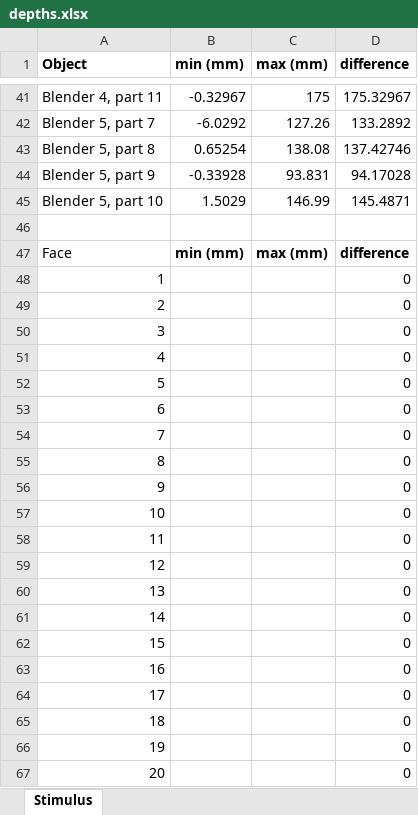
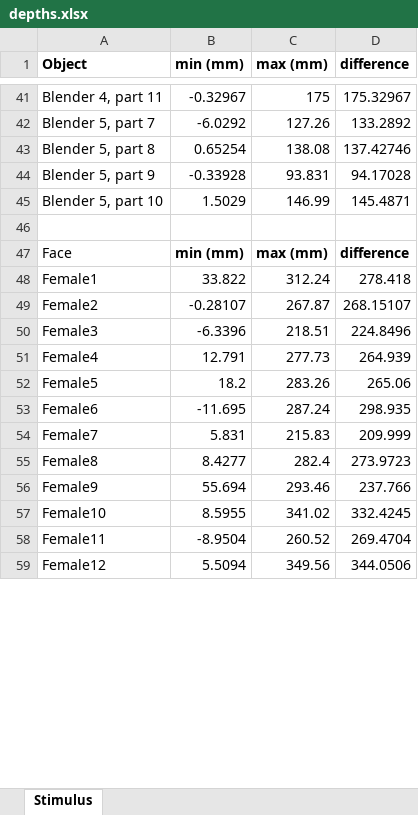
Before and after one commit to CulhamLab/fMRI_ef_scrambled-objects_2022, an Excel workbook: Stimuli/Images/DepthMaps/depths.xlsx, sheet Stimulus, drawn as a sheet; only a part is shown, gaps mark what is left out; values as stored, in another font and other column widths than the file's, no borders; table styles not drawn; removed rows and columns are numbered as before the commit, all else as after; the diff covers the shown part only; the diff names each change by its address in the sheet, - before the commit and + after, or states it on an @@ line.

Commit message:
updated depths

```diff
--- a/Stimuli/Images/DepthMaps/depths.xlsx (sheet Stimulus)
+++ b/Stimuli/Images/DepthMaps/depths.xlsx (sheet Stimulus)
-row 48: 1 |  |  | 0
-row 49: 2 |  |  | 0
-row 50: 3 |  |  | 0
-row 51: 4 |  |  | 0
-row 52: 5 |  |  | 0
-row 53: 6 |  |  | 0
-row 54: 7 |  |  | 0
-row 55: 8 |  |  | 0
-row 56: 9 |  |  | 0
-row 57: 10 |  |  | 0
-row 58: 11 |  |  | 0
-row 59: 12 |  |  | 0
-row 60: 13 |  |  | 0
-row 61: 14 |  |  | 0
-row 62: 15 |  |  | 0
-row 63: 16 |  |  | 0
-row 64: 17 |  |  | 0
-row 65: 18 |  |  | 0
-row 66: 19 |  |  | 0
-row 67: 20 |  |  | 0
+row 48: Female1 | 33.822 | 312.24 | 278.418
+row 49: Female2 | -0.28107 | 267.87 | 268.15107
+row 50: Female3 | -6.3396 | 218.51 | 224.8496
+row 51: Female4 | 12.791 | 277.73 | 264.939
+row 52: Female5 | 18.2 | 283.26 | 265.06
+row 53: Female6 | -11.695 | 287.24 | 298.935
+row 54: Female7 | 5.831 | 215.83 | 209.999
+row 55: Female8 | 8.4277 | 282.4 | 273.9723
+row 56: Female9 | 55.694 | 293.46 | 237.766
+row 57: Female10 | 8.5955 | 341.02 | 332.4245
+row 58: Female11 | -8.9504 | 260.52 | 269.4704
+row 59: Female12 | 5.5094 | 349.56 | 344.0506
```
Also changed, not shown: 12 added rows elsewhere in this sheet, 1 other file.
